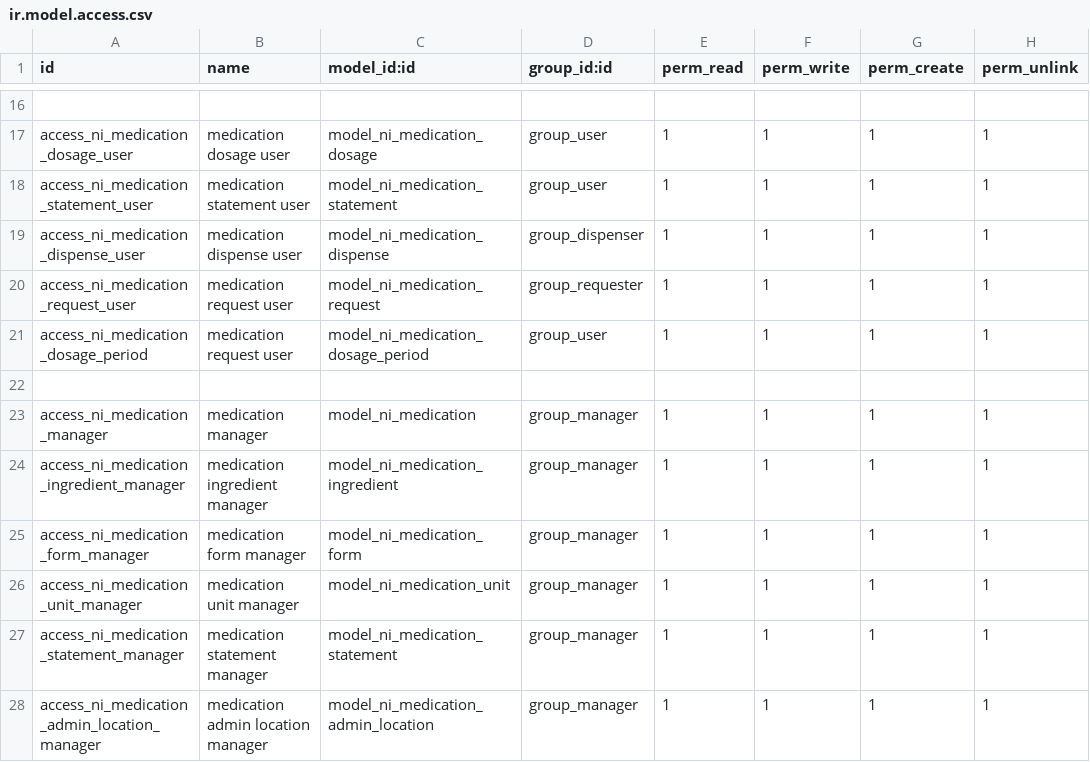
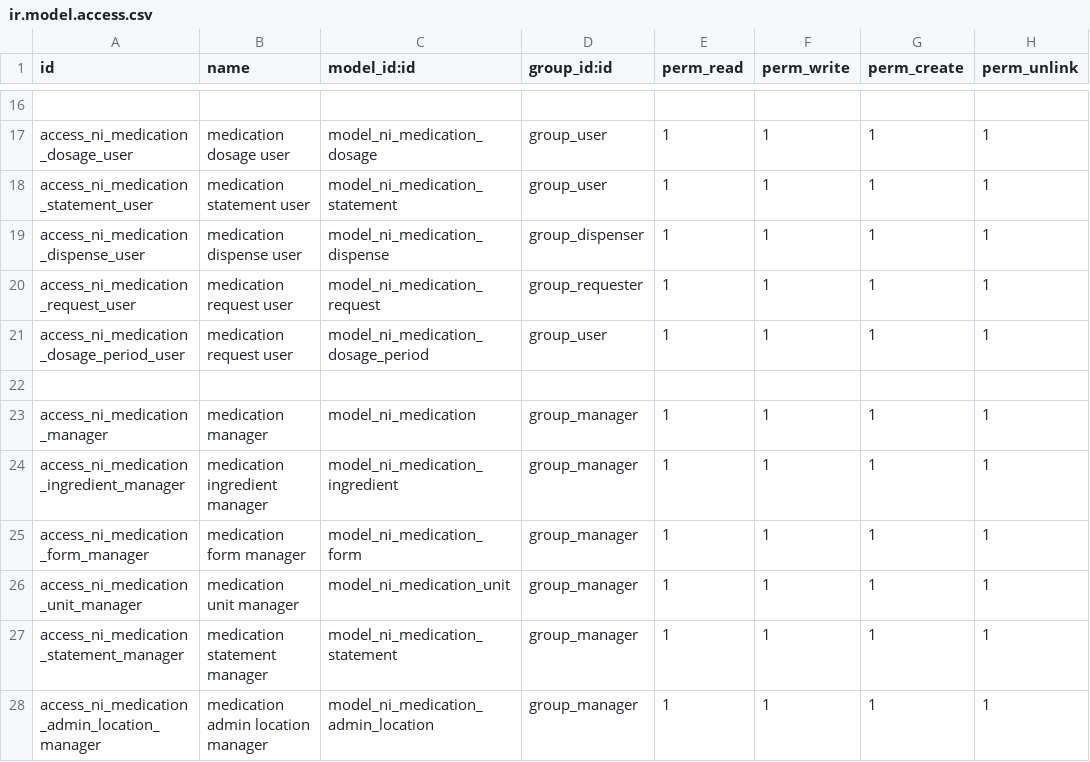
Before and after one commit to nirun-life/nirun, a CSV file: ni_medication/security/ir.model.access.csv, drawn as a sheet; only a part is shown, gaps mark what is left out.

Commit message:
[FIX] ni_medication: model access again

```diff
--- a/ni_medication/security/ir.model.access.csv
+++ b/ni_medication/security/ir.model.access.csv
@@ -20,3 +20,3 @@ access_ni_medication_dispense_user,medication dispense user,model_ni_medication_
 access_ni_medication_request_user,medication request user,model_ni_medication_request,group_requester,1,1,1,1
-access_ni_medication_dosage_period,medication request user,model_ni_medication_dosage_period,group_user,1,1,1,1
+access_ni_medication_dosage_period_user,medication request user,model_ni_medication_dosage_period,group_user,1,1,1,1
 
```
